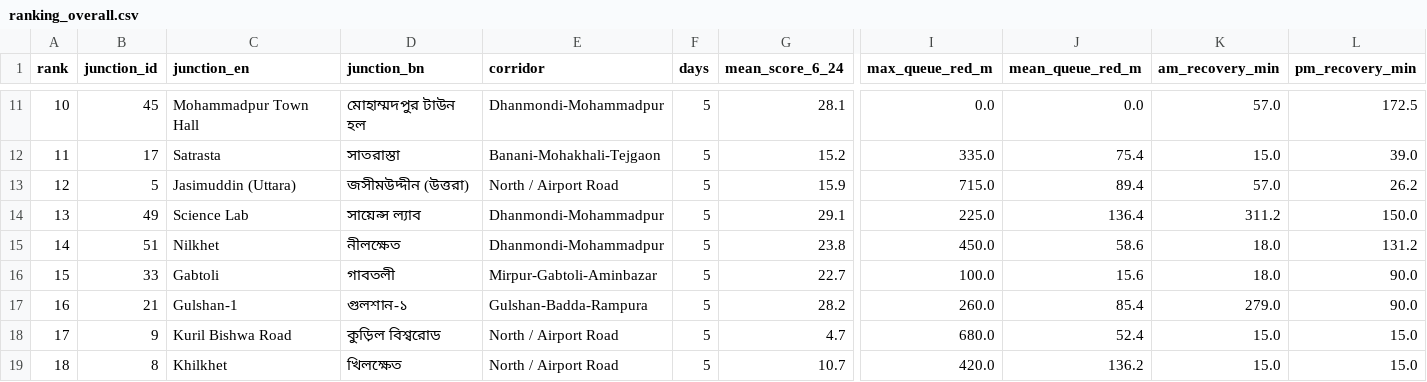
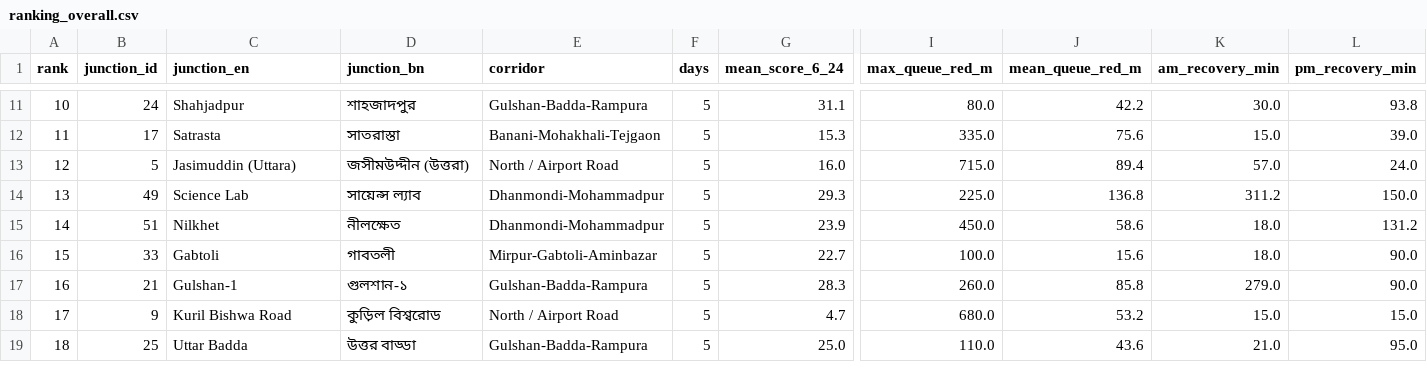
Before and after one commit to wiki-ruhan/Dhaka-Jam-70, a CSV file: data/ranking_overall.csv, drawn as a sheet; only a part is shown, gaps mark what is left out; the diff covers the shown part only; the diff names each change by its address in the sheet, - before the commit and + after, or states it on an @@ line.

```diff
--- a/data/ranking_overall.csv
+++ b/data/ranking_overall.csv
-B11 (junction_id): 45
+B11 (junction_id): 24
-C11 (junction_en): Mohammadpur Town Hall
+C11 (junction_en): Shahjadpur
-D11 (junction_bn): মোহাম্মদপুর টাউন হল
+D11 (junction_bn): শাহজাদপুর
-E11 (corridor): Dhanmondi-Mohammadpur
+E11 (corridor): Gulshan-Badda-Rampura
-G11 (mean_score_6_24): 28.1
+G11 (mean_score_6_24): 31.1
-I11 (max_queue_red_m): 0.0
+I11 (max_queue_red_m): 80.0
-J11 (mean_queue_red_m): 0.0
+J11 (mean_queue_red_m): 42.2
-K11 (am_recovery_min): 57.0
+K11 (am_recovery_min): 30.0
-L11 (pm_recovery_min): 172.5
+L11 (pm_recovery_min): 93.8
-G12 (mean_score_6_24): 15.2
+G12 (mean_score_6_24): 15.3
-J12 (mean_queue_red_m): 75.4
+J12 (mean_queue_red_m): 75.6
-G13 (mean_score_6_24): 15.9
+G13 (mean_score_6_24): 16.0
-L13 (pm_recovery_min): 26.2
+L13 (pm_recovery_min): 24.0
-G14 (mean_score_6_24): 29.1
+G14 (mean_score_6_24): 29.3
-J14 (mean_queue_red_m): 136.4
+J14 (mean_queue_red_m): 136.8
-G15 (mean_score_6_24): 23.8
+G15 (mean_score_6_24): 23.9
-G17 (mean_score_6_24): 28.2
+G17 (mean_score_6_24): 28.3
-J17 (mean_queue_red_m): 85.4
+J17 (mean_queue_red_m): 85.8
-J18 (mean_queue_red_m): 52.4
+J18 (mean_queue_red_m): 53.2
-B19 (junction_id): 8
+B19 (junction_id): 25
-C19 (junction_en): Khilkhet
+C19 (junction_en): Uttar Badda
-D19 (junction_bn): খিলক্ষেত
+D19 (junction_bn): উত্তর বাড্ডা
-E19 (corridor): North / Airport Road
+E19 (corridor): Gulshan-Badda-Rampura
-G19 (mean_score_6_24): 10.7
+G19 (mean_score_6_24): 25.0
-I19 (max_queue_red_m): 420.0
+I19 (max_queue_red_m): 110.0
-J19 (mean_queue_red_m): 136.2
+J19 (mean_queue_red_m): 43.6
-K19 (am_recovery_min): 15.0
+K19 (am_recovery_min): 21.0
-L19 (pm_recovery_min): 15.0
+L19 (pm_recovery_min): 95.0
```
Also changed, not shown: 1 added row, 1 removed row and 130 edited cells elsewhere in this file, data/conditions.csv, data/daily/ranking/2026-10-17_ranking.csv, 13 other files.
